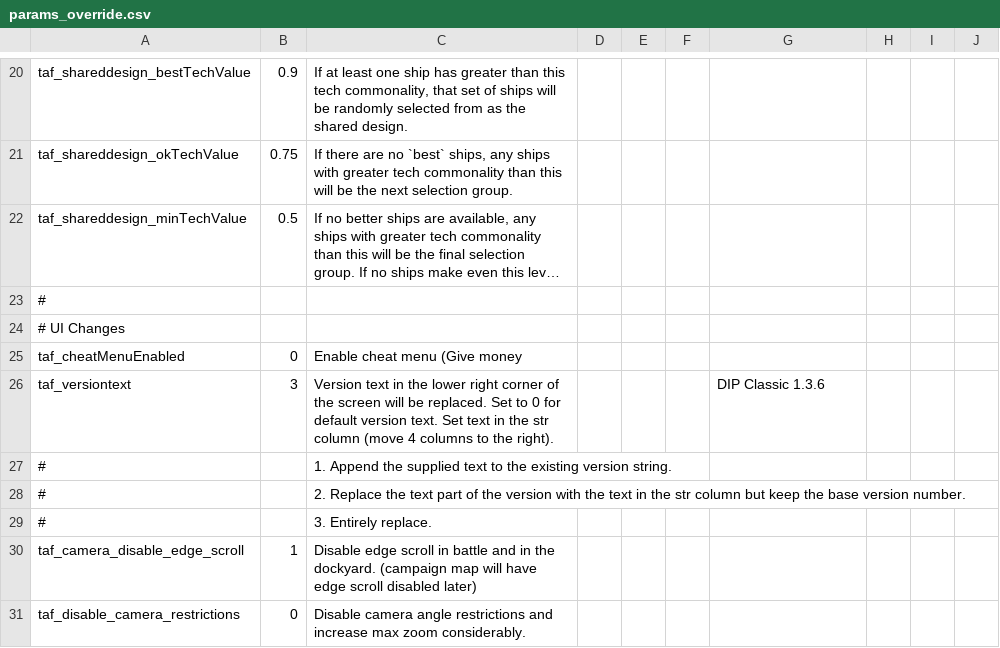
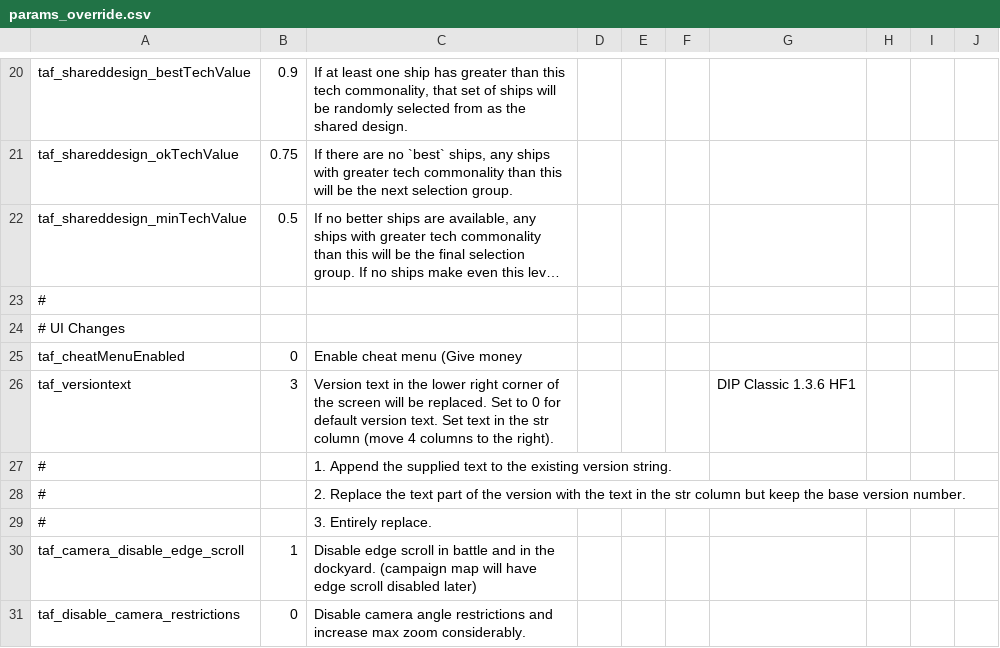
Before and after one commit to brothermunro/Dreadnought-Improvement-Project, a CSV file: params_override.csv, drawn as a sheet; only a part is shown, gaps mark what is left out; long unchanged cells end in …; the diff names each change by its address in the sheet, - before the commit and + after, or states it on an @@ line.

Commit message:
Updated version number

```diff
--- a/params_override.csv
+++ b/params_override.csv
-G26: DIP Classic 1.3.6
+G26: DIP Classic 1.3.6 HF1
```
